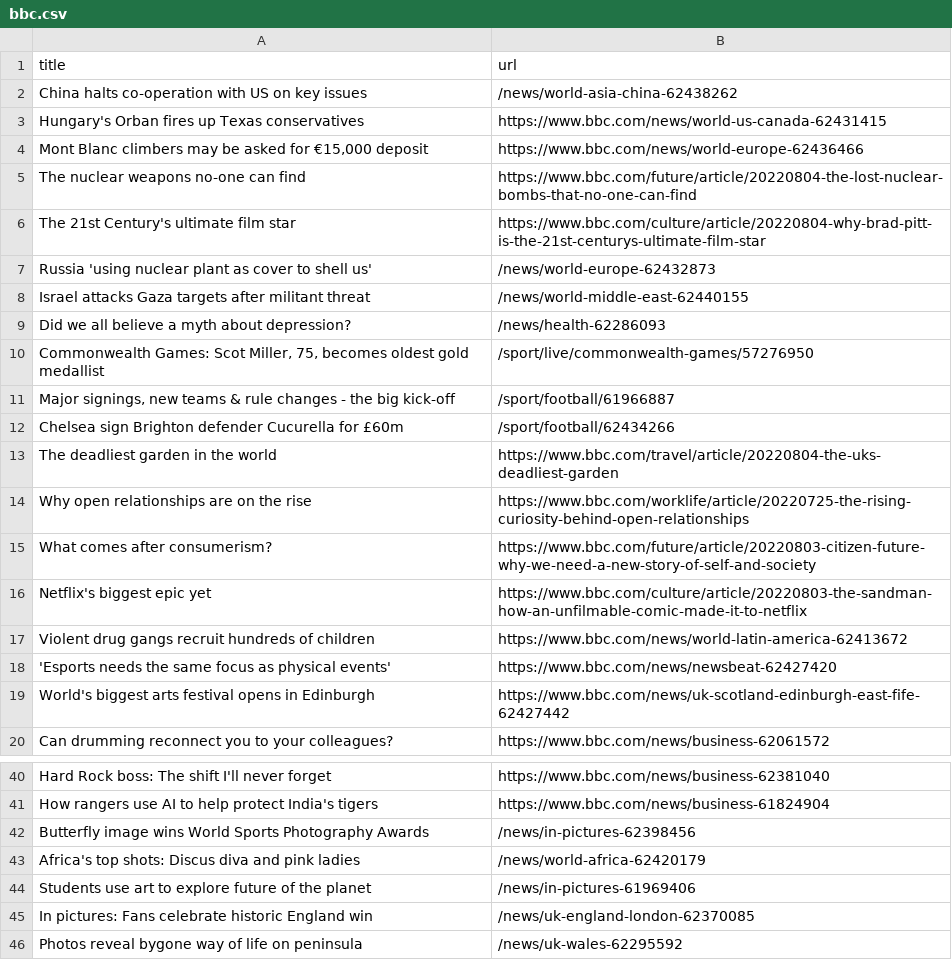
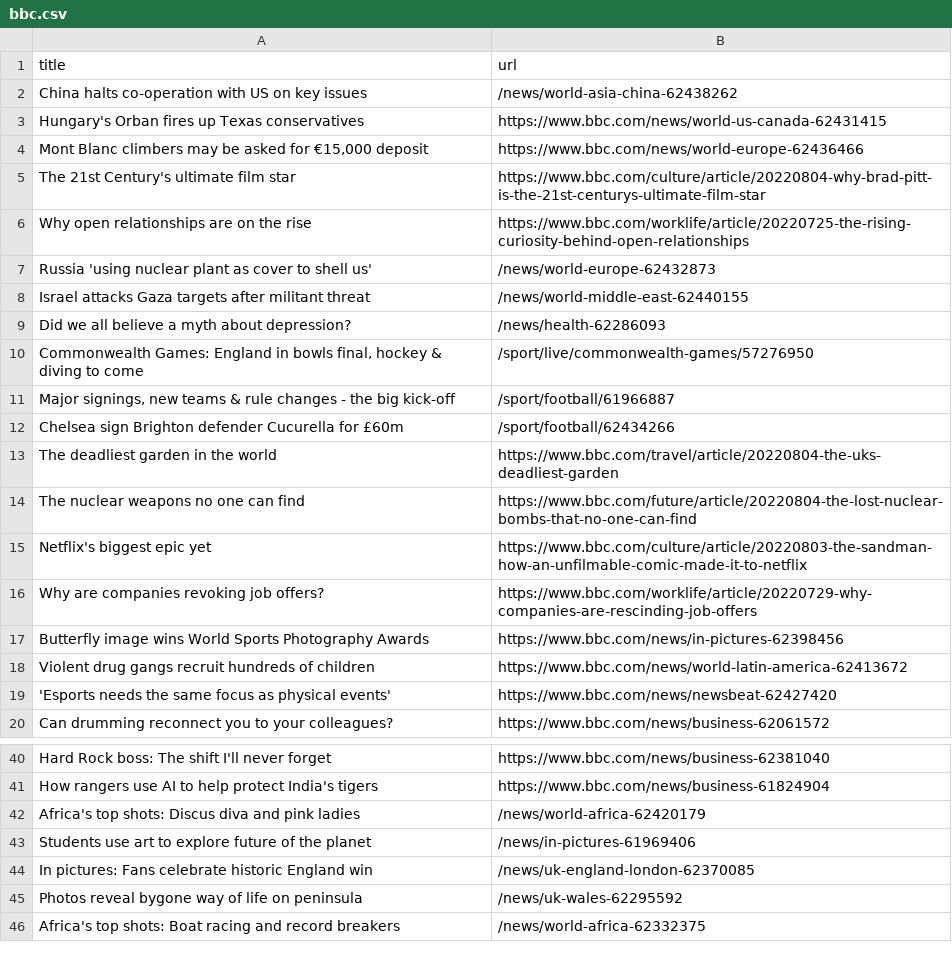
Before and after one commit to ErichBuergler/automatic-scraper-bbc, a CSV file: bbc.csv, drawn as a sheet; only a part is shown, gaps mark what is left out.

```diff
--- a/bbc.csv
+++ b/bbc.csv
@@ -4,4 +4,4 @@ Hungary's Orban fires up Texas conservatives,https://www.bbc.com/news/world-us-c
 "Mont Blanc climbers may be asked for €15,000 deposit",https://www.bbc.com/news/world-europe-62436466
-The nuclear weapons no-one can find,https://www.bbc.com/future/article/20220804-the-lost-nuclear-bombs-that-no-one-can-find
 The 21st Century's ultimate film star,https://www.bbc.com/culture/article/20220804-why-brad-pitt-is-the-21st-centurys-ultimate-film-star
+Why open relationships are on the rise,https://www.bbc.com/worklife/article/20220725-the-rising-curiosity-behind-open-relationships
 Russia 'using nuclear plant as cover to shell us',/news/world-europe-62432873
@@ -9,3 +9,3 @@ Israel attacks Gaza targets after militant threat,/news/world-middle-east-624401
 Did we all believe a myth about depression?,/news/health-62286093
-"Commonwealth Games: Scot Miller, 75, becomes oldest gold medallist",/sport/live/commonwealth-games/57276950
+"Commonwealth Games: England in bowls final, hockey & diving to come",/sport/live/commonwealth-games/57276950
 "Major signings, new teams & rule changes - the big kick-off",/sport/football/61966887
@@ -13,8 +13,8 @@ Chelsea sign Brighton defender Cucurella for £60m,/sport/football/62434266
 The deadliest garden in the world,https://www.bbc.com/travel/article/20220804-the-uks-deadliest-garden
-Why open relationships are on the rise,https://www.bbc.com/worklife/article/20220725-the-rising-curiosity-behind-open-relationships
-What comes after consumerism?,https://www.bbc.com/future/article/20220803-citizen-future-why-we-need-a-new-story-of-self-and-society
+The nuclear weapons no one can find,https://www.bbc.com/future/article/20220804-the-lost-nuclear-bombs-that-no-one-can-find
 Netflix's biggest epic yet,https://www.bbc.com/culture/article/20220803-the-sandman-how-an-unfilmable-comic-made-it-to-netflix
+Why are companies revoking job offers?,https://www.bbc.com/worklife/article/20220729-why-companies-are-rescinding-job-offers
+Butterfly image wins World Sports Photography Awards,https://www.bbc.com/news/in-pictures-62398456
 Violent drug gangs recruit hundreds of children,https://www.bbc.com/news/world-latin-america-62413672
 'Esports needs the same focus as physical events',https://www.bbc.com/news/newsbeat-62427420
-World's biggest arts festival opens in Edinburgh,https://www.bbc.com/news/uk-scotland-edinburgh-east-fife-62427442
 Can drumming reconnect you to your colleagues?,https://www.bbc.com/news/business-62061572
@@ -41,3 +41,2 @@ Hard Rock boss: The shift I'll never forget,https://www.bbc.com/news/business-62
 How rangers use AI to help protect India's tigers,https://www.bbc.com/news/business-61824904
-Butterfly image wins World Sports Photography Awards,/news/in-pictures-62398456
 Africa's top shots: Discus diva and pink ladies,/news/world-africa-62420179
@@ -46 +45,2 @@ In pictures: Fans celebrate historic England win,/news/uk-england-london-6237008
 Photos reveal bygone way of life on peninsula,/news/uk-wales-62295592
+Africa's top shots: Boat racing and record breakers,/news/world-africa-62332375
```
